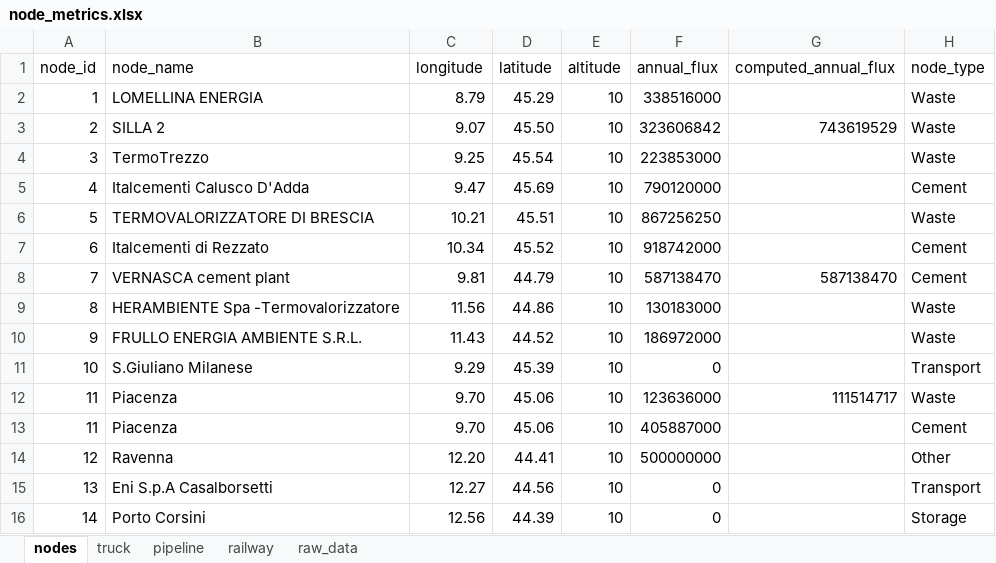
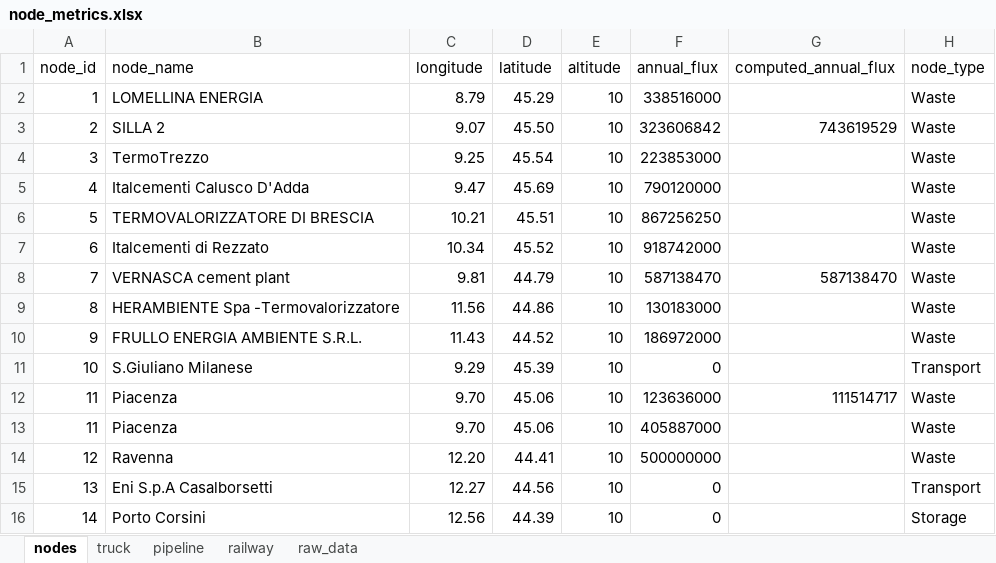
Before and after one commit to 404notykk/AdOpT-NET0_XiaoY, an Excel workbook: southern_europe/northern_italy_data/geographical_feature/node_metrics.xlsx, sheet nodes, drawn as a sheet; values as stored, in another font and other column widths than the file's, no borders; the diff names each change by its address in the sheet, - before the commit and + after, or states it on an @@ line.

Commit message:
co2_pipelines_oeuvray.py, MEA, CPUs and node_metrics.xlsx updated

```diff
--- a/southern_europe/northern_italy_data/geographical_feature/node_metrics.xlsx (sheet nodes)
+++ b/southern_europe/northern_italy_data/geographical_feature/node_metrics.xlsx (sheet nodes)
-H5 (node_type): Cement
+H5 (node_type): Waste
-H7:H8 (node_type): Cement
+H7:H8 (node_type): Waste
-H13 (node_type): Cement
+H13 (node_type): Waste
-H14 (node_type): Other
+H14 (node_type): Waste
```
Also changed, not shown: 7 other files.
